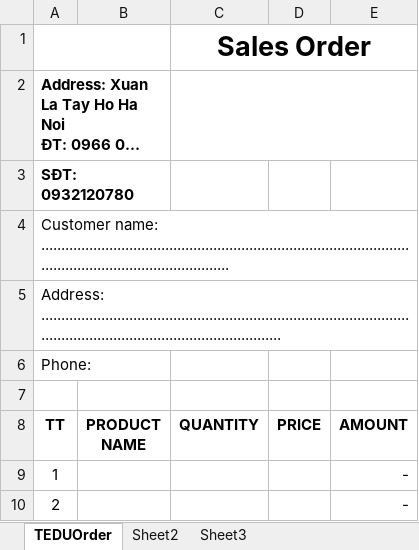
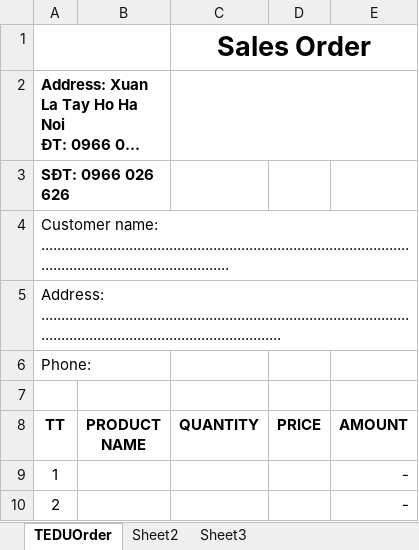
Before and after one commit to alicenguyenthanh/Teducoreapp, an Excel workbook: TeduCoreApp/wwwroot/templates/BillTemplate.xlsx, sheet TEDUOrder, drawn as a sheet; only a part is shown; long unchanged cells end in …; values as stored, in another font and other column widths than the file's, no borders; charts and pictures not drawn; the diff names each change by its address in the sheet, - before the commit and + after, or states it on an @@ line.

```diff
--- a/TeduCoreApp/wwwroot/templates/BillTemplate.xlsx (sheet TEDUOrder)
+++ b/TeduCoreApp/wwwroot/templates/BillTemplate.xlsx (sheet TEDUOrder)
-A3 (TT): SĐT: 0932120780
+A3 (TT): SĐT: 0966 026 626
```
Also changed, not shown: charts or pictures, 20 other files.
